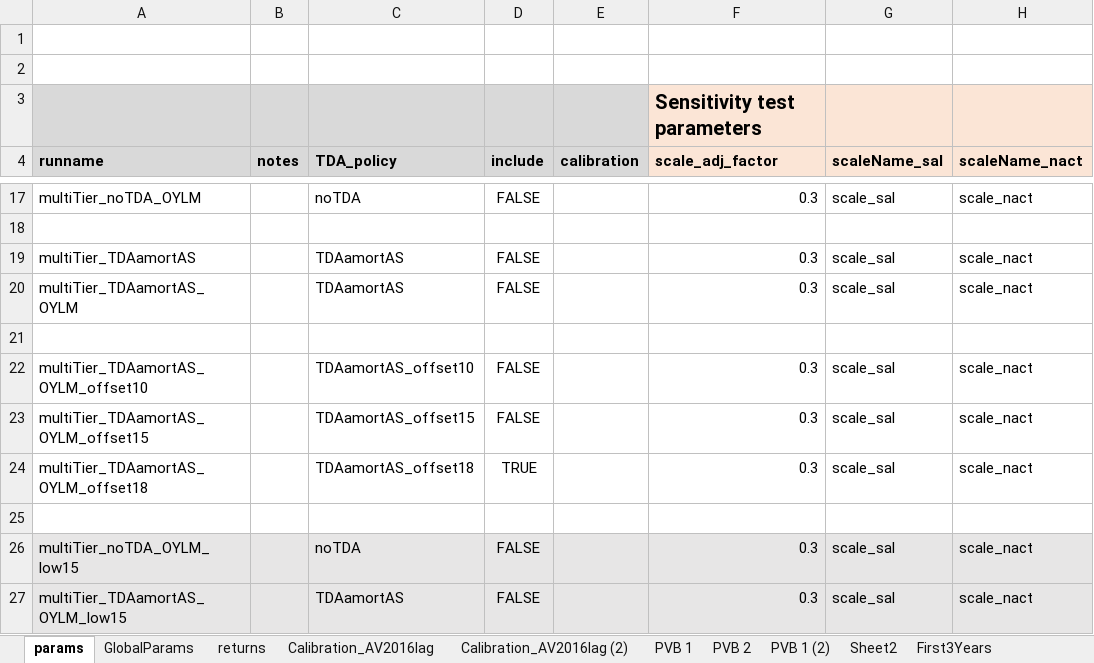
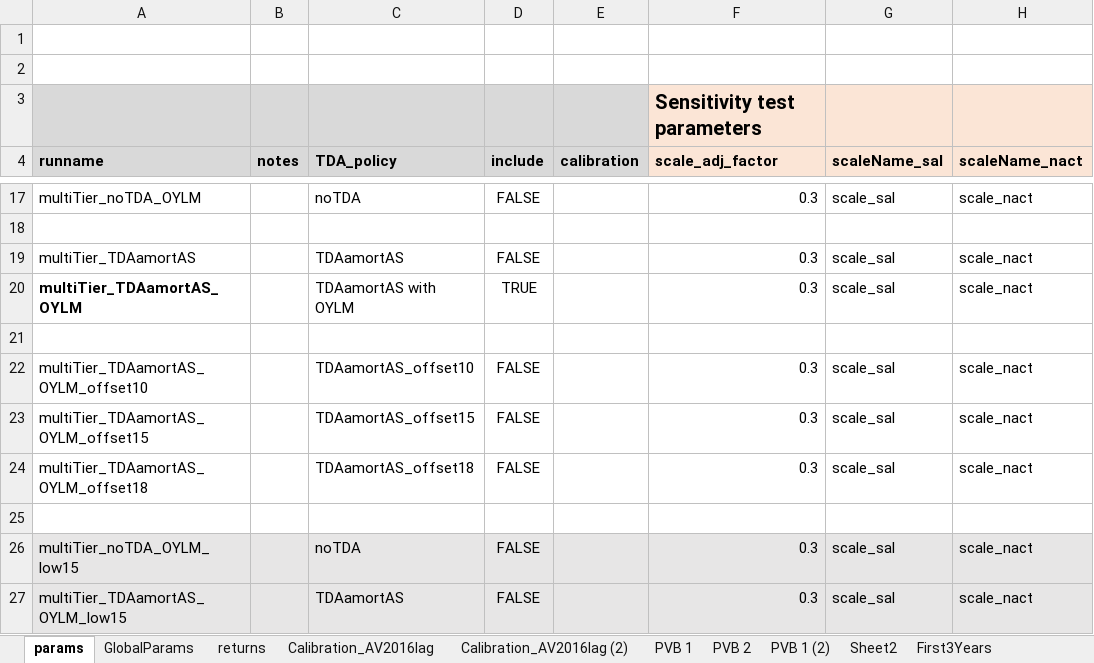
Before and after one commit to marshallpku/RSF_NYCTRS, an Excel workbook: RunControl.xlsx, sheet params, drawn as a sheet; only a part is shown, gaps mark what is left out; values as stored, in another font and other column widths than the file's, no borders; the diff names each change by its address in the sheet, - before the commit and + after, or states it on an @@ line.

```diff
--- a/RunControl.xlsx (sheet params)
+++ b/RunControl.xlsx (sheet params)
-A20 bold: off
+A20 bold: on
-C20 (TDA_policy): TDAamortAS
+C20 (TDA_policy): TDAamortAS with OYLM
-D20 (include): FALSE
+D20 (include): TRUE
-D24 (include): TRUE
+D24 (include): FALSE
```
Also changed, not shown: 1 other file.
